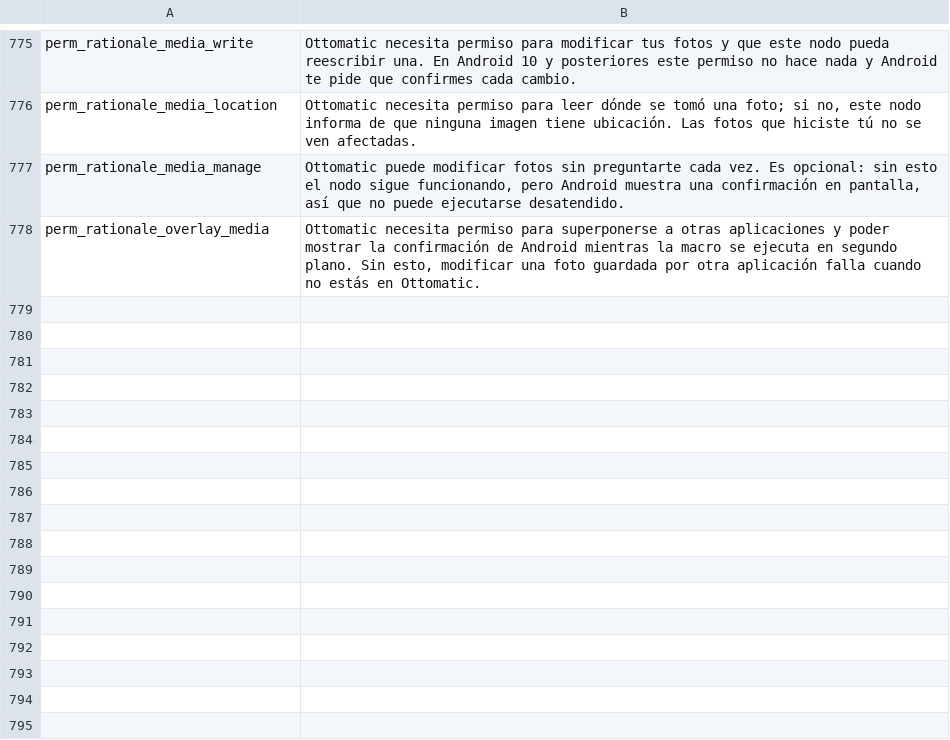
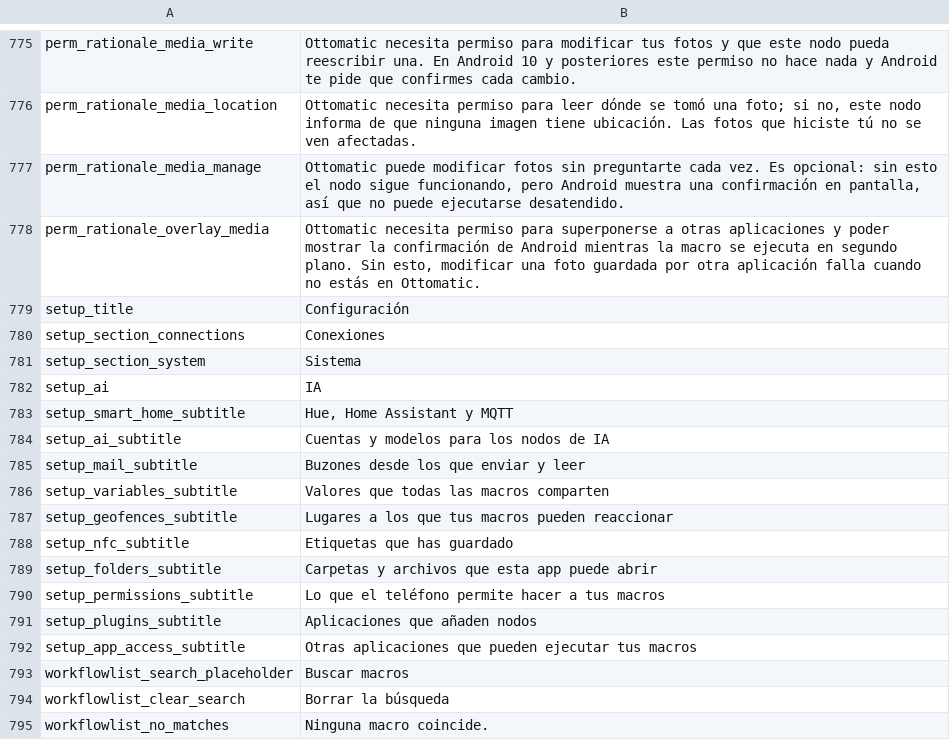
Before and after one commit to m1n1m1/Easymatic, a TSV file: loc/es.keys.tsv, drawn as a sheet; only a part is shown, gaps mark what is left out.

```diff
--- a/loc/es.keys.tsv
+++ b/loc/es.keys.tsv
@@ -778 +778,18 @@ perm_rationale_media_manage	Ottomatic puede modificar fotos sin preguntarte cada
 perm_rationale_overlay_media	Ottomatic necesita permiso para superponerse a otras aplicaciones y poder mostrar la confirmación de Android mientras la macro se ejecuta en segundo plano. Sin esto, modificar una foto guardada por otra aplicación falla cuando no estás en Ottomatic.
+setup_title	Configuración
+setup_section_connections	Conexiones
+setup_section_system	Sistema
+setup_ai	IA
+setup_smart_home_subtitle	Hue, Home Assistant y MQTT
+setup_ai_subtitle	Cuentas y modelos para los nodos de IA
+setup_mail_subtitle	Buzones desde los que enviar y leer
+setup_variables_subtitle	Valores que todas las macros comparten
+setup_geofences_subtitle	Lugares a los que tus macros pueden reaccionar
+setup_nfc_subtitle	Etiquetas que has guardado
+setup_folders_subtitle	Carpetas y archivos que esta app puede abrir
+setup_permissions_subtitle	Lo que el teléfono permite hacer a tus macros
+setup_plugins_subtitle	Aplicaciones que añaden nodos
+setup_app_access_subtitle	Otras aplicaciones que pueden ejecutar tus macros
+workflowlist_search_placeholder	Buscar macros
+workflowlist_clear_search	Borrar la búsqueda
+workflowlist_no_matches	Ninguna macro coincide.
```
Also changed, not shown: loc/fr.keys.tsv, loc/ja.keys.tsv, 18 other files.
